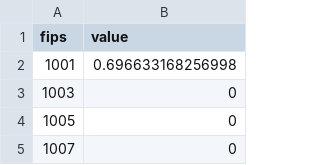
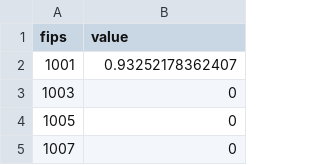
Before and after one commit to slinjhu/Copewell, a CSV file: solve/results/Relative CF at Month 03.csv, drawn as a sheet; only a part is shown.

```diff
--- a/solve/results/Relative CF at Month 03.csv
+++ b/solve/results/Relative CF at Month 03.csv
@@ -1,3 +1,3 @@
 fips,value
-1001,0.696633168256998
+1001,0.93252178362407
 1003,0
```
Also changed, not shown: solve/results/Absolute CF at Month 01.csv, solve/results/Absolute CF at Month 02.csv, 27 other files.
